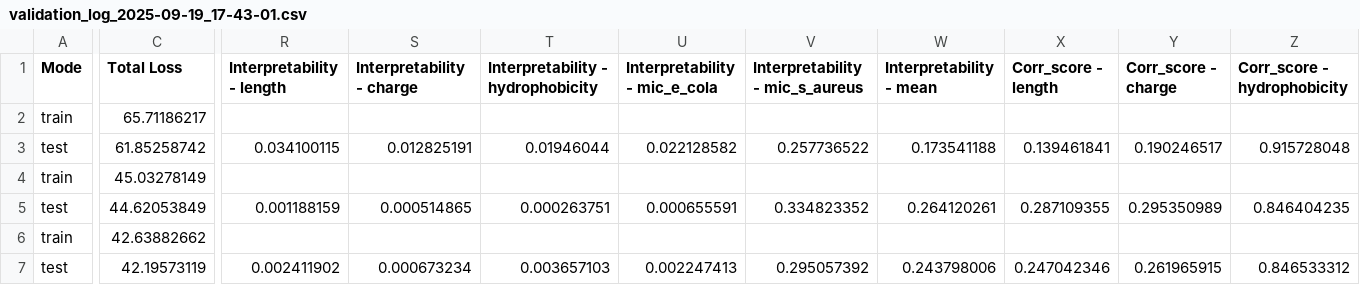
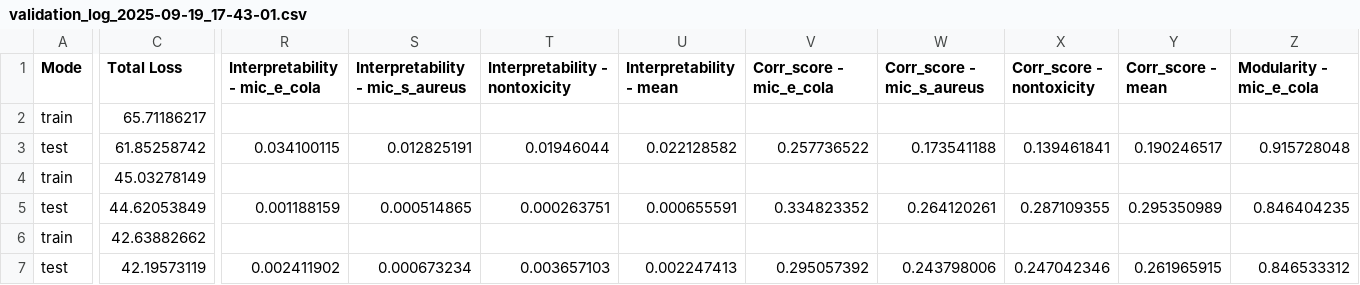
Before and after one commit to szczurek-lab/PepGlider, a CSV file: validation_log_2025-09-19_17-43-01.csv, drawn as a sheet; only a part is shown, gaps mark what is left out; the diff covers the shown part only; the diff names each change by its address in the sheet, - before the commit and + after, or states it on an @@ line.

Commit message:
corrected

```diff
--- a/validation_log_2025-09-19_17-43-01.csv
+++ b/validation_log_2025-09-19_17-43-01.csv
-R1: Interpretability - length
+R1: Interpretability - mic_e_cola
-S1: Interpretability - charge
+S1: Interpretability - mic_s_aureus
-T1: Interpretability - hydrophobicity
+T1: Interpretability - nontoxicity
-U1: Interpretability - mic_e_cola
+U1: Interpretability - mean
-V1: Interpretability - mic_s_aureus
+V1: Corr_score - mic_e_cola
-W1: Interpretability - mean
+W1: Corr_score - mic_s_aureus
-X1: Corr_score - length
+X1: Corr_score - nontoxicity
-Y1: Corr_score - charge
+Y1: Corr_score - mean
-Z1: Corr_score - hydrophobicity
+Z1: Modularity - mic_e_cola
```
Also changed, not shown: 21 edited cells elsewhere in this file.
